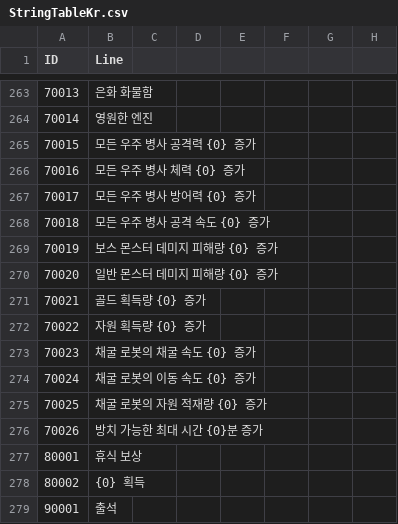
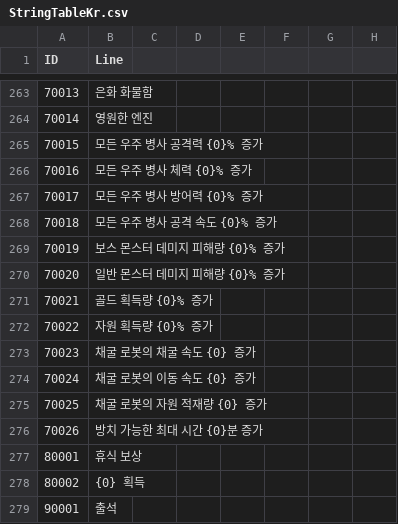
Before and after one commit to jikwang-park/SpaceMiner, a CSV file: Unity/Assets/Addressables/DataTables/StringTableKr.csv, drawn as a sheet; only a part is shown, gaps mark what is left out; the diff names each change by its address in the sheet, - before the commit and + after, or states it on an @@ line.

```diff
--- a/Unity/Assets/Addressables/DataTables/StringTableKr.csv
+++ b/Unity/Assets/Addressables/DataTables/StringTableKr.csv
-B265 (Line): 모든 우주 병사 공격력 {0} 증가
+B265 (Line): 모든 우주 병사 공격력 {0}% 증가
-B266 (Line): 모든 우주 병사 체력 {0} 증가
+B266 (Line): 모든 우주 병사 체력 {0}% 증가
-B267 (Line): 모든 우주 병사 방어력 {0} 증가
+B267 (Line): 모든 우주 병사 방어력 {0}% 증가
-B268 (Line): 모든 우주 병사 공격 속도 {0} 증가
+B268 (Line): 모든 우주 병사 공격 속도 {0}% 증가
-B269 (Line): 보스 몬스터 데미지 피해량 {0} 증가
+B269 (Line): 보스 몬스터 데미지 피해량 {0}% 증가
-B270 (Line): 일반 몬스터 데미지 피해량 {0} 증가
+B270 (Line): 일반 몬스터 데미지 피해량 {0}% 증가
-B271 (Line): 골드 획득량 {0} 증가
+B271 (Line): 골드 획득량 {0}% 증가
-B272 (Line): 자원 획득량 {0} 증가
+B272 (Line): 자원 획득량 {0}% 증가
```
Also changed, not shown: Unity/Assets/Addressables/DataTables/AddressTable.csv.
